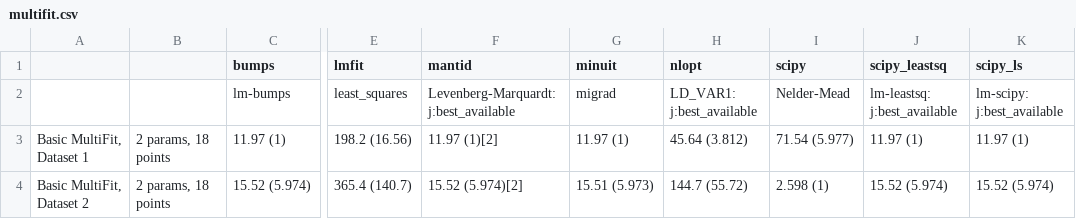
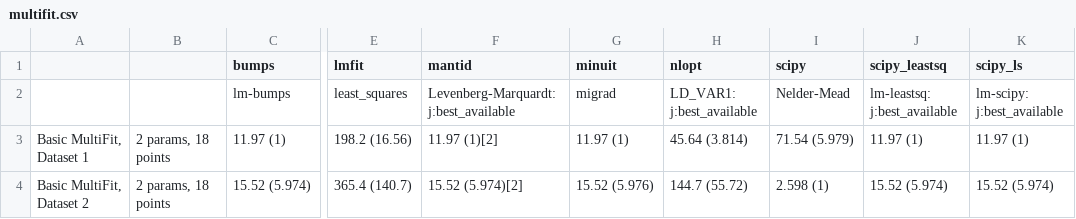
Before and after one commit to fitbenchmarking/fitbenchmarking, a CSV file: fitbenchmarking/systests/linux_expected_results/multifit.csv, drawn as a sheet; only a part is shown, gaps mark what is left out; the diff names each change by its address in the sheet, - before the commit and + after, or states it on an @@ line.

Commit message:
update regression tests

```diff
--- a/fitbenchmarking/systests/linux_expected_results/multifit.csv
+++ b/fitbenchmarking/systests/linux_expected_results/multifit.csv
-H3 (nlopt): 45.64 (3.812)
+H3 (nlopt): 45.64 (3.814)
-I3 (scipy): 71.54 (5.977)
+I3 (scipy): 71.54 (5.979)
-G4 (minuit): 15.51 (5.973)
+G4 (minuit): 15.52 (5.976)
```
